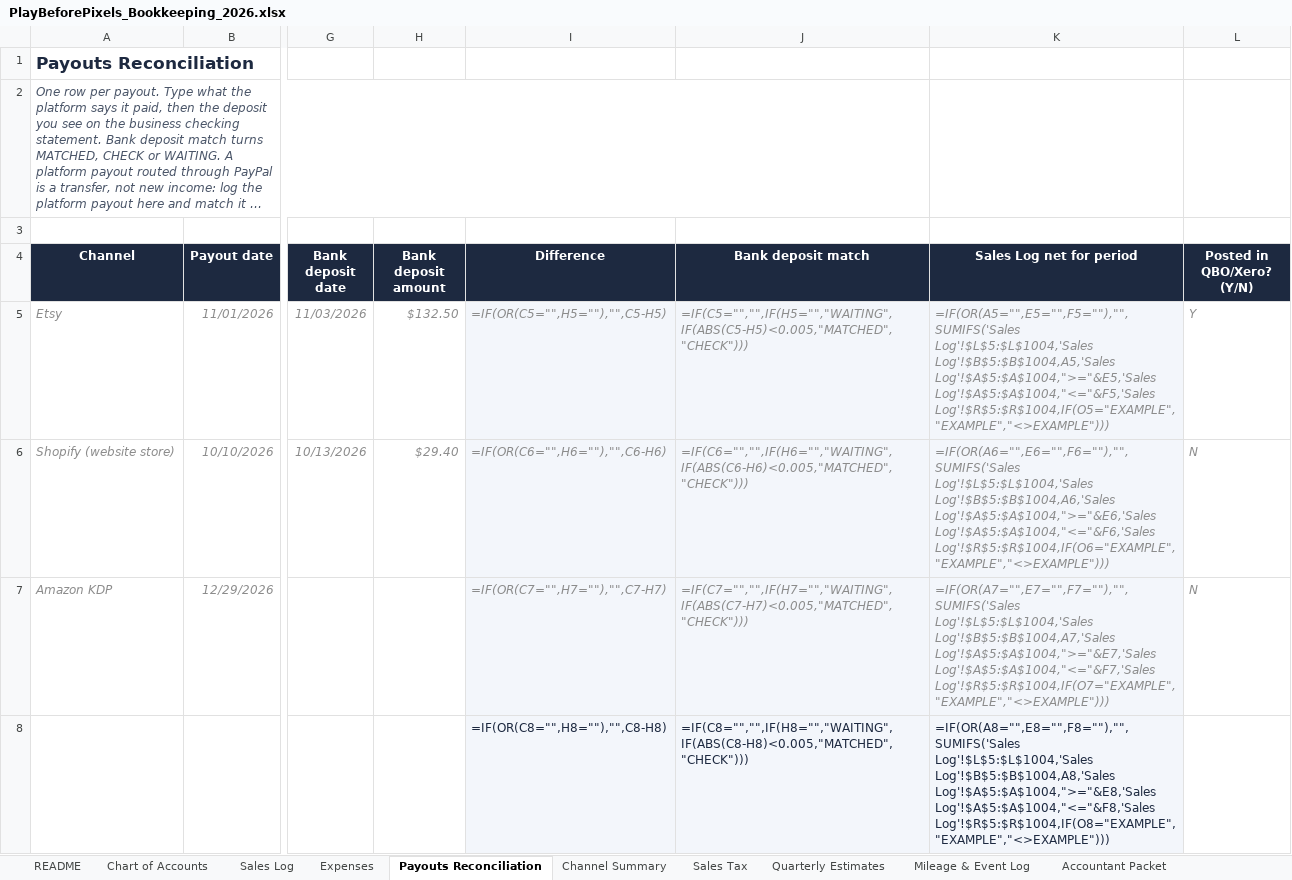
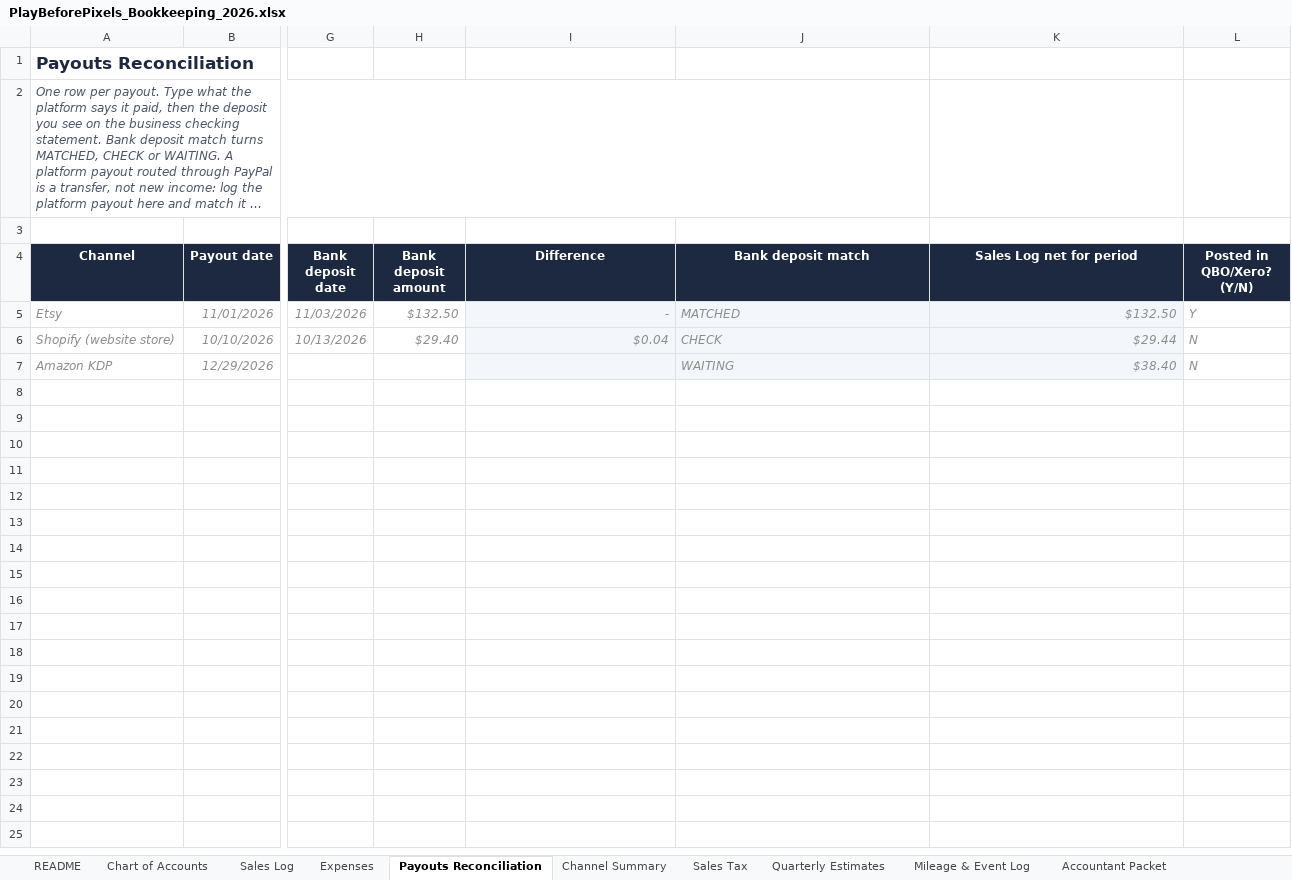
Before and after one commit to afleisher222/playbeforepixels, an Excel workbook: finance/PlayBeforePixels_Bookkeeping_2026.xlsx, sheet Payouts Reconciliation, drawn as a sheet; only a part is shown, gaps mark what is left out; long unchanged cells end in …; values as stored, in another font and other column widths than the file's, no borders; formulas without a stored value are shown as written; charts and pictures and conditional formats not drawn; rows hold the shown columns only; the diff covers the shown part only; the diff names each change by its address in the sheet, - before the commit and + after, or states it on an @@ line.

```diff
--- a/finance/PlayBeforePixels_Bookkeeping_2026.xlsx (sheet Payouts Reconciliation)
+++ b/finance/PlayBeforePixels_Bookkeeping_2026.xlsx (sheet Payouts Reconciliation)
-I5 (Difference): =IF(OR(C5="",H5=""),"",C5-H5)
+I5 (Difference): -
-J5 (Bank deposit match): =IF(C5="","",IF(H5="","WAITING",IF(ABS(C5-H5)<0.005,"MATCHED","CHECK")))
+J5 (Bank deposit match): MATCHED
-K5 (Sales Log net for period): =IF(OR(A5="",E5="",F5=""),"",SUMIFS('Sales Log'!$L$5:$L$1004,'Sales Log'!$B$5:$B$1004,A5,'Sales Log'!$A$5:$A$1004,">="&E5,'Sales Log'!$A$5:$A$1004,"<="&F5,'Sales Log'!$R$5:$R$1004,IF(O5="EXAMPLE","EXAMPLE","<>EXAMPLE")))
+K5 (Sales Log net for period): $132.50
-I6 (Difference): =IF(OR(C6="",H6=""),"",C6-H6)
+I6 (Difference): $0.04
-J6 (Bank deposit match): =IF(C6="","",IF(H6="","WAITING",IF(ABS(C6-H6)<0.005,"MATCHED","CHECK")))
+J6 (Bank deposit match): CHECK
-K6 (Sales Log net for period): =IF(OR(A6="",E6="",F6=""),"",SUMIFS('Sales Log'!$L$5:$L$1004,'Sales Log'!$B$5:$B$1004,A6,'Sales Log'!$A$5:$A$1004,">="&E6,'Sales Log'!$A$5:$A$1004,"<="&F6,'Sales Log'!$R$5:$R$1004,IF(O6="EXAMPLE","EXAMPLE","<>EXAMPLE")))
+K6 (Sales Log net for period): $29.44
-I7 (Difference): =IF(OR(C7="",H7=""),"",C7-H7)
+I7 (Difference): (empty)
-J7 (Bank deposit match): =IF(C7="","",IF(H7="","WAITING",IF(ABS(C7-H7)<0.005,"MATCHED","CHECK")))
+J7 (Bank deposit match): WAITING
-K7 (Sales Log net for period): =IF(OR(A7="",E7="",F7=""),"",SUMIFS('Sales Log'!$L$5:$L$1004,'Sales Log'!$B$5:$B$1004,A7,'Sales Log'!$A$5:$A$1004,">="&E7,'Sales Log'!$A$5:$A$1004,"<="&F7,'Sales Log'!$R$5:$R$1004,IF(O7="EXAMPLE","EXAMPLE","<>EXAMPLE")))
+K7 (Sales Log net for period): $38.40
-row 8:  |  |  |  | =IF(OR(C8="",H8=""),"",C8-H8) | =IF(C8="","",IF(H8="","WAITING",IF(ABS(C8-H8)<0.005,"MATCHED","CHECK"))) | =IF(OR(A8="",E8="",F8=""),"",SUMIFS('Sales Log'!$L$5:$L$1004,'Sales Log'!$B$5:$B$1004,A8,'Sales Log'!$A$5:$A$1004,">="&E8,'Sales Log'!$A$5:$A$1004,"<="&F8,'Sales Log'!$R$5:$R$1004,IF(O8="EXAMPLE","EXAMPLE","<>EXAMPLE")))
```
Also changed, not shown: 496 removed rows elsewhere in this sheet, sheet Channel Summary, sheet Mileage & Event Log, sheet Expenses, sheet Sales Log, sheet Sales Tax, sheet Quarterly Estimates, 2 more sheets, charts or pictures, 27 other files.
